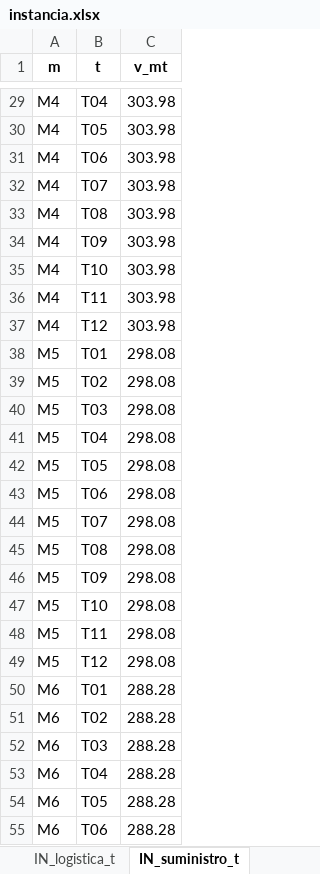
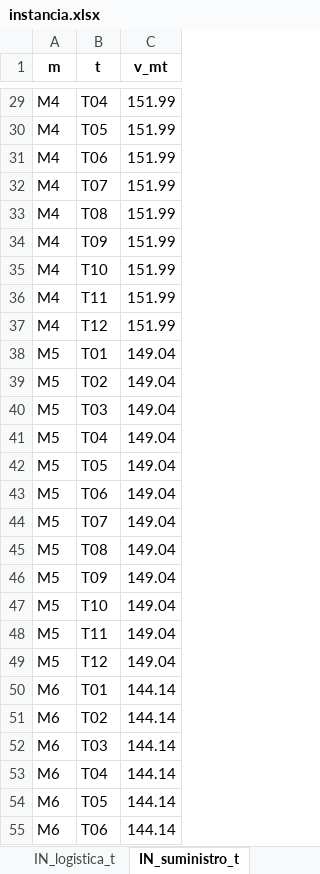
Before and after one commit to ChantillyCream/Proyecto_Opti, an Excel workbook: 26/Instancias_Excel/instancia.xlsx, sheet IN_suministro_t, drawn as a sheet; only a part is shown, gaps mark what is left out; values as stored, in another font and other column widths than the file's, no borders; the diff covers the shown part only; the diff names each change by its address in the sheet, - before the commit and + after, or states it on an @@ line.

Commit message:
Suministro disminuido en un 75% (INFACTIBLE)

```diff
--- a/26/Instancias_Excel/instancia.xlsx (sheet IN_suministro_t)
+++ b/26/Instancias_Excel/instancia.xlsx (sheet IN_suministro_t)
-C29:C37 (v_mt): 303.98
+C29:C37 (v_mt): 151.99
-C38:C49 (v_mt): 298.08
+C38:C49 (v_mt): 149.04
-C50:C55 (v_mt): 288.28
+C50:C55 (v_mt): 144.14
```
Also changed, not shown: 45 edited cells elsewhere in this sheet, 1 other file.
